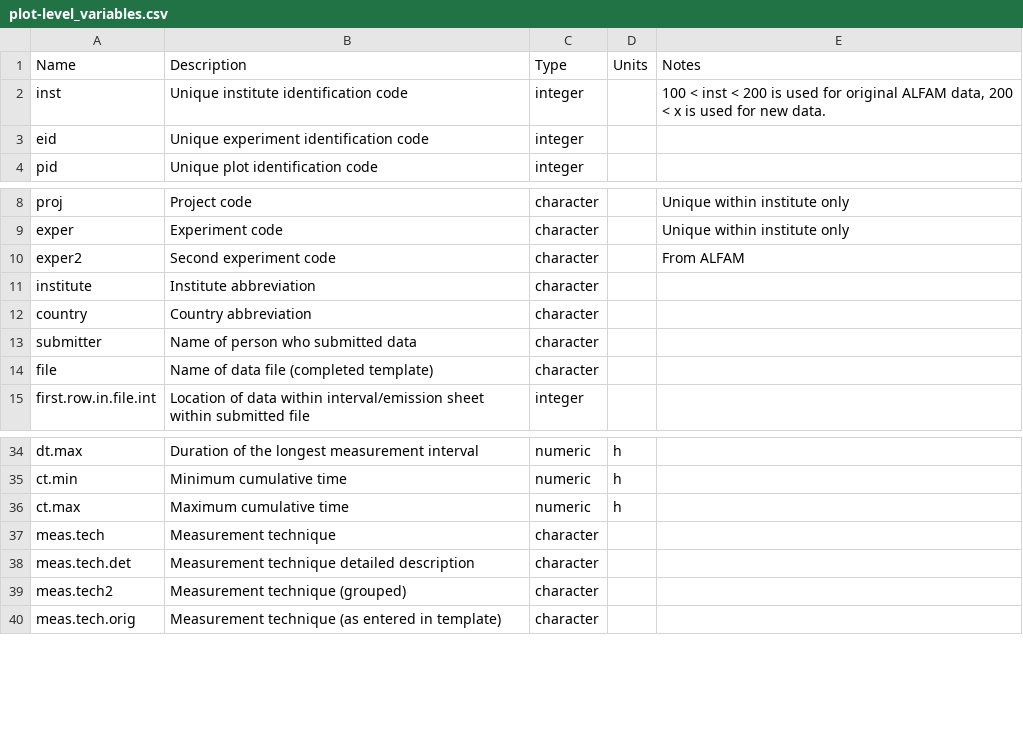
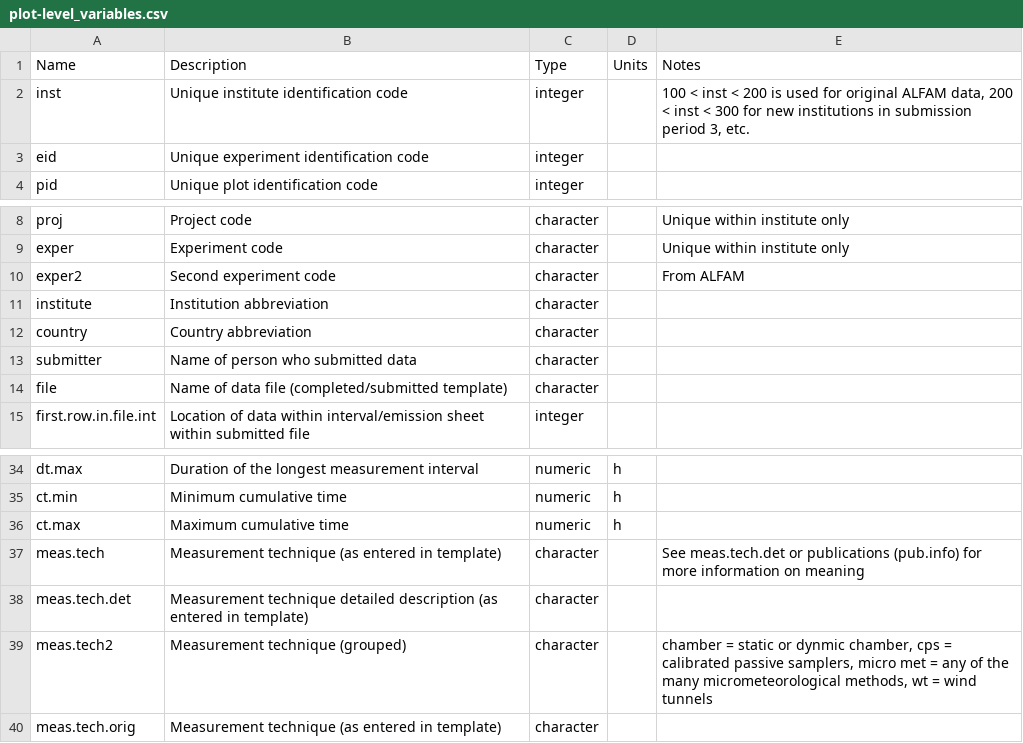
Before and after one commit to AU-BCE-EE/ALFAM2-data, a CSV file: variables/plot-level_variables.csv, drawn as a sheet; only a part is shown, gaps mark what is left out.

Commit message:
add more factor levels to variable file, and get values in summary

```diff
--- a/variables/plot-level_variables.csv
+++ b/variables/plot-level_variables.csv
@@ -1,3 +1,3 @@
 Name,Description,Type,Units,Notes
-inst,Unique institute identification code,integer,,"100 < inst < 200 is used for original ALFAM data, 200 < x is used for new data."
+inst,Unique institute identification code,integer,,"100 < inst < 200 is used for original ALFAM data, 200 < inst < 300 for new institutions in submission period 3, etc."
 eid,Unique experiment identification code,integer,,
@@ -10,6 +10,6 @@ exper,Experiment code,character,,Unique within institute only
 exper2,Second experiment code,character,,From ALFAM
-institute,Institute abbreviation,character,,
+institute,Institution abbreviation,character,,
 country,Country abbreviation,character,,
 submitter,Name of person who submitted data,character,,
-file,Name of data file (completed template),character,,
+file,Name of data file (completed/submitted template),character,,
 first.row.in.file.int,Location of data within interval/emission sheet within submitted file,integer,,
@@ -36,5 +36,5 @@ ct.min,Minimum cumulative time,numeric,h,
 ct.max,Maximum cumulative time,numeric,h,
-meas.tech,Measurement technique,character,,
-meas.tech.det,Measurement technique detailed description,character,,
-meas.tech2,Measurement technique (grouped),character,,
+meas.tech,Measurement technique (as entered in template),character,,See meas.tech.det or publications (pub.info) for more information on meaning
+meas.tech.det,Measurement technique detailed description (as entered in template),character,,
+meas.tech2,Measurement technique (grouped),character,,"chamber = static or dynmic chamber, cps = calibrated passive samplers, micro met = any of the many micrometeorological methods, wt = wind tunnels"
 meas.tech.orig,Measurement technique (as entered in template),character,,
```
Also changed, not shown: 1 other file.
